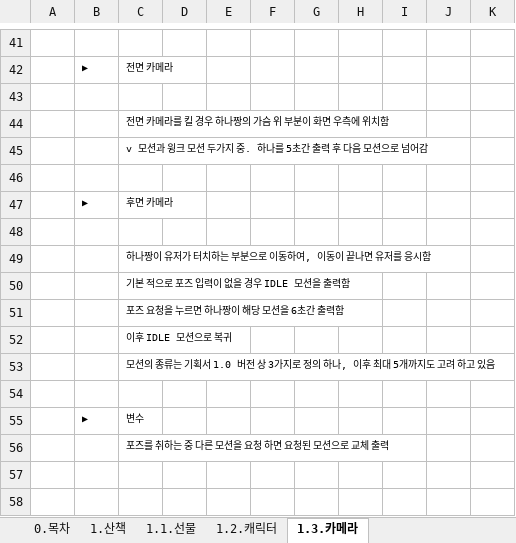
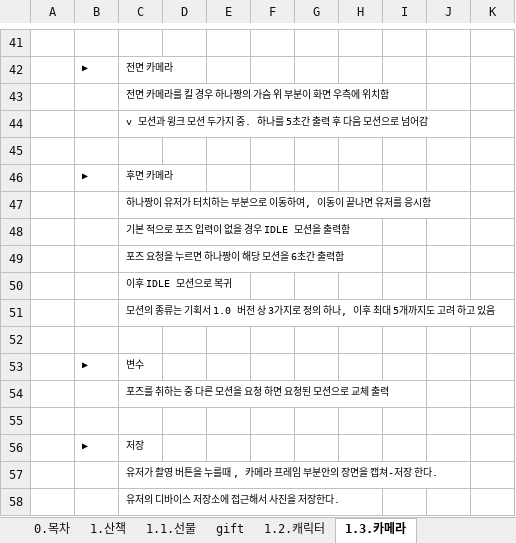
Before and after one commit to Kjaeseong/RocketTeamDocu, an Excel workbook: 00.기획서/221102_산책 기획서_V120.xlsx, sheet 1.3.카메라, drawn as a sheet; only a part is shown, gaps mark what is left out; values as stored, in another font and other column widths than the file's, no borders; charts and pictures not drawn; removed rows and columns are numbered as before the commit, all else as after; the diff names each change by its address in the sheet, - before the commit and + after, or states it on an @@ line.

```diff
--- a/00.기획서/221102_산책 기획서_V120.xlsx (sheet 1.3.카메라)
+++ b/00.기획서/221102_산책 기획서_V120.xlsx (sheet 1.3.카메라)
+sheet tab: gift
-row 43: (empty)
-row 48: (empty)
+row 55: (empty)
+row 56:  | ▶ | 저장
+row 57:  |  | 유저가 촬영 버튼을 누를때 , 카메라 프레임 부분안의 장면을 캡쳐-저장 한다.
+row 58:  |  | 유저의 디바이스 저장소에 접근해서 사진을 저장한다.
```
Also changed, not shown: sheet 1.1.선물, sheet 1.2.캐릭터, sheet 0.목차, charts or pictures, 1 other file.
